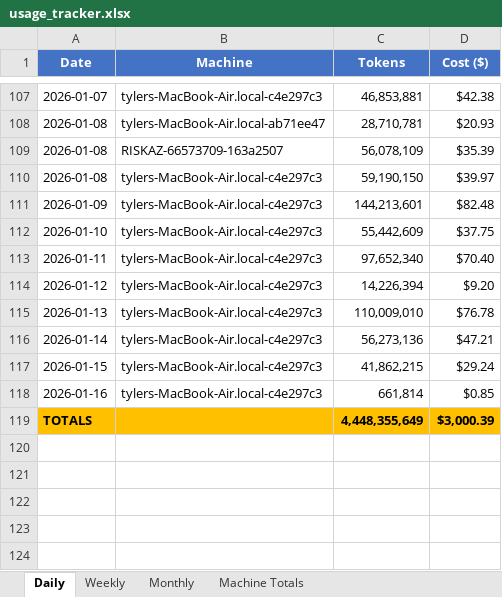
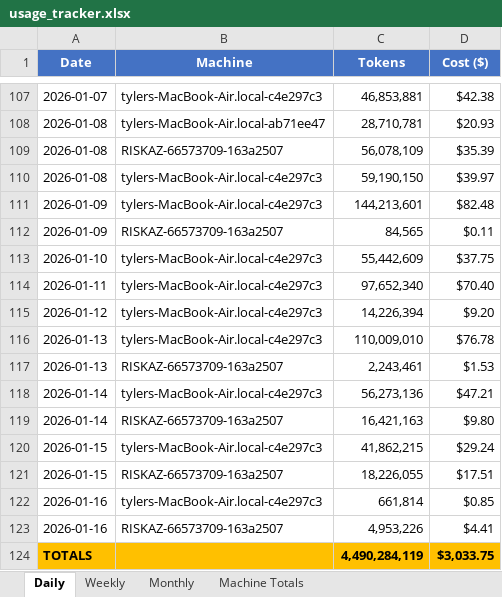
Before and after one commit to tylergibbs1/aiusagebudget, an Excel workbook: usage_tracker.xlsx, sheet Daily, drawn as a sheet; only a part is shown, gaps mark what is left out; values as stored, in another font and other column widths than the file's, no borders; addresses are those after the commit; the diff names each change by its address in the sheet, - before the commit and + after, or states it on an @@ line.

Commit message:
Update usage_tracker.xlsx with updated data modifications

```diff
--- a/usage_tracker.xlsx (sheet Daily)
+++ b/usage_tracker.xlsx (sheet Daily)
+row 112: 2026-01-09 | RISKAZ-66573709-163a2507 | 84,565 | $0.11
+row 117: 2026-01-13 | RISKAZ-66573709-163a2507 | 2,243,461 | $1.53
+row 119: 2026-01-14 | RISKAZ-66573709-163a2507 | 16,421,163 | $9.80
+row 121: 2026-01-15 | RISKAZ-66573709-163a2507 | 18,226,055 | $17.51
+row 123: 2026-01-16 | RISKAZ-66573709-163a2507 | 4,953,226 | $4.41
-C124 (Tokens): 4,448,355,649
+C124 (Tokens): 4,490,284,119
-D124 (Cost ($)): $3,000.39
+D124 (Cost ($)): $3,033.75
```
Also changed, not shown: sheet Weekly, sheet Monthly, sheet Machine Totals.
